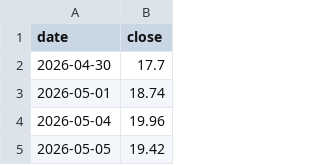
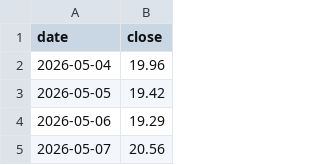
Before and after one commit to plinco-b/plinco-b.github.io, a CSV file: options/spot.csv, drawn as a sheet; only a part is shown; the shorter side is filled out with more unchanged rows.

```diff
--- a/options/spot.csv
+++ b/options/spot.csv
@@ -1,4 +1,2 @@
 date,close
-2026-04-30,17.7
-2026-05-01,18.74
 2026-05-04,19.96
```
Also changed, not shown: options/chain.csv, 2 other files.
